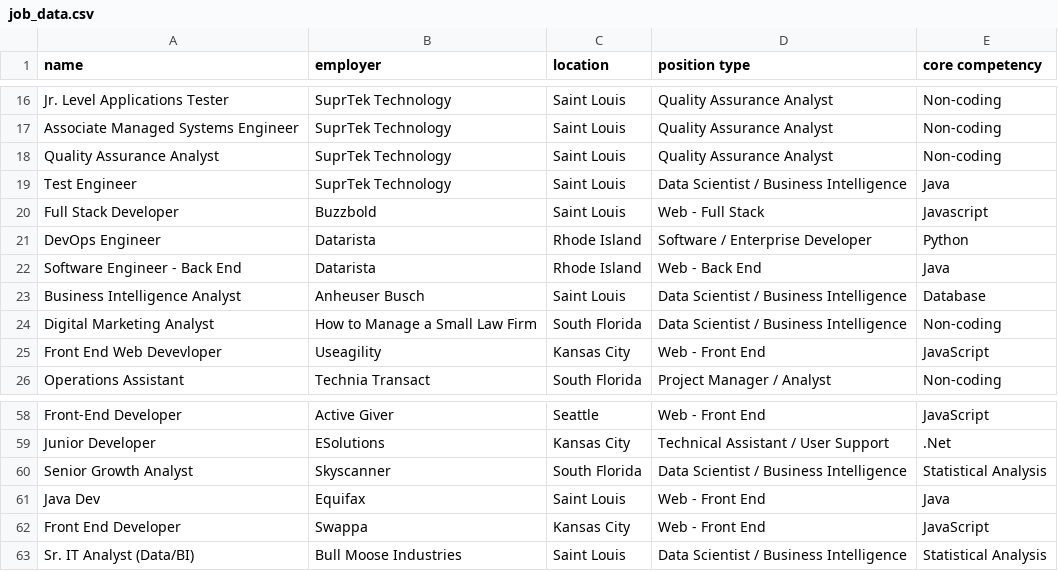
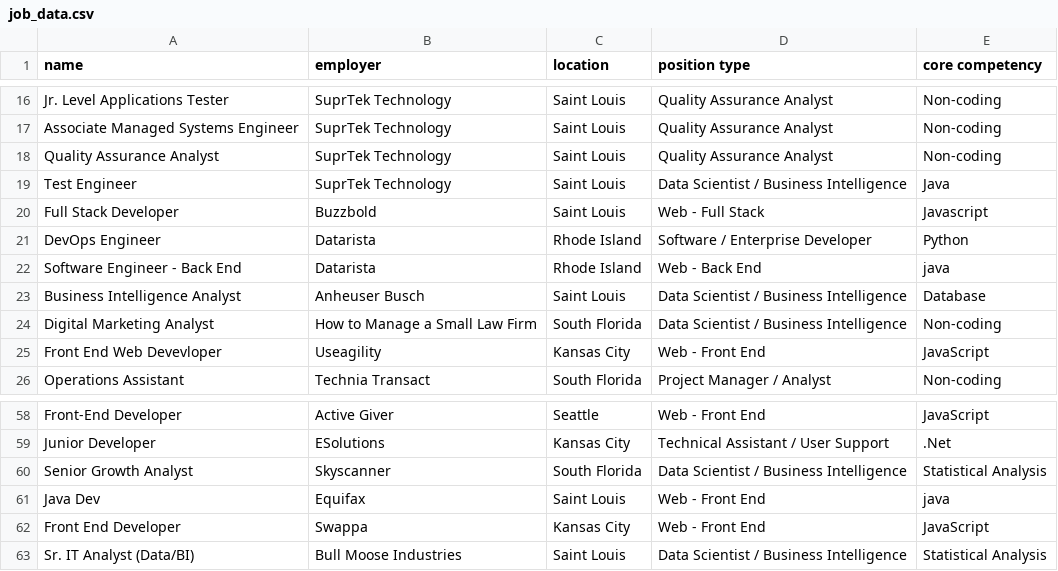
Before and after one commit to PHL-LC101-April22/java-assignment-1-techjobs-console-edition-kqrpnb, a CSV file: src/main/resources/job_data.csv, drawn as a sheet; only a part is shown, gaps mark what is left out.

Commit message:
Bonus bonus missions: Added case-sensitivity toggle     - prefix asterisk for sensitive search     - job_data.csv modified to provide different case-sensitive results for 'java/*java' in skills and 'web/*web' in position type Added 'Search All' actionChoice to skip columnChoice step Added '## results' to output

```diff
--- a/src/main/resources/job_data.csv
+++ b/src/main/resources/job_data.csv
@@ -21,3 +21,3 @@ Full Stack Developer,Buzzbold,Saint Louis,Web - Full Stack,Javascript
 DevOps Engineer,Datarista,Rhode Island,Software / Enterprise Developer,Python
-Software Engineer - Back End,Datarista,Rhode Island,Web - Back End,Java
+Software Engineer - Back End,Datarista,Rhode Island,Web - Back End,java
 Business Intelligence Analyst,Anheuser Busch,Saint Louis,Data Scientist / Business Intelligence,Database
@@ -60,3 +60,3 @@ Junior Developer ,ESolutions,Kansas City,Technical Assistant / User Support,.Net
 Senior Growth Analyst,Skyscanner,South Florida,Data Scientist / Business Intelligence,Statistical Analysis
-Java Dev,Equifax,Saint Louis,Web - Front End,Java
+Java Dev,Equifax,Saint Louis,Web - Front End,java
 Front End Developer,Swappa,Kansas City,Web - Front End,JavaScript
```
Also changed, not shown: 2 other files.
